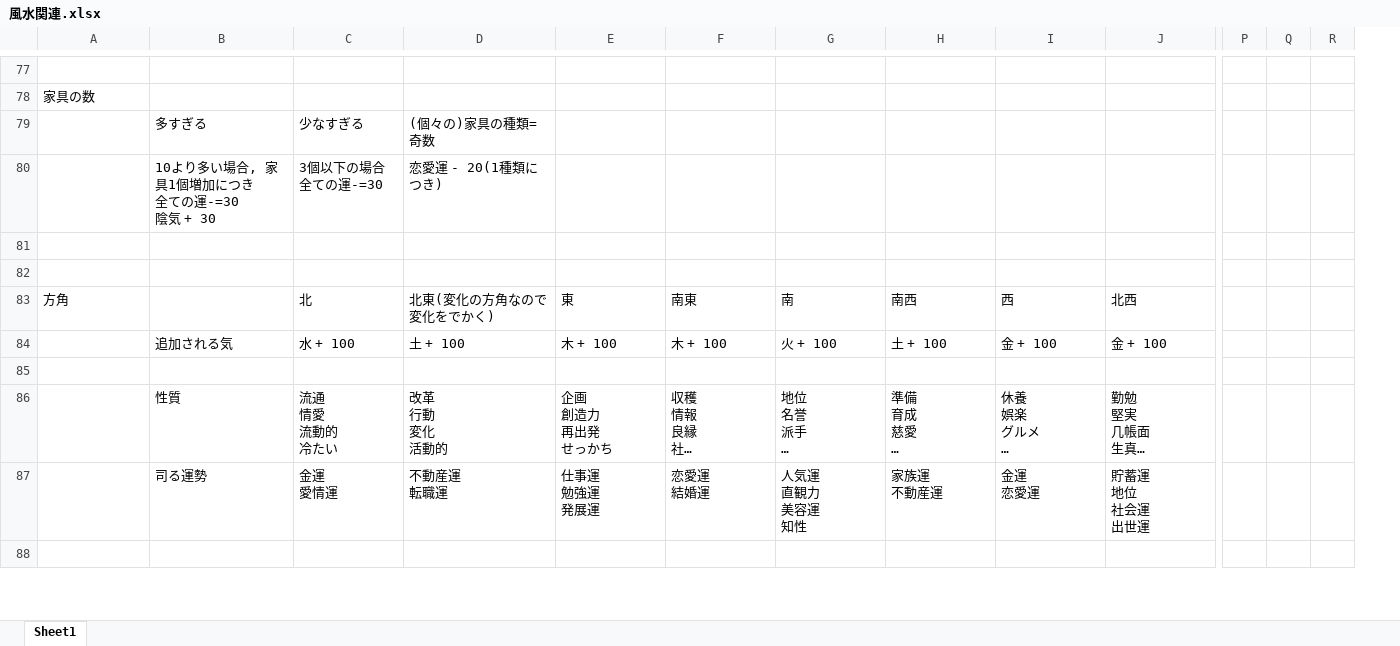
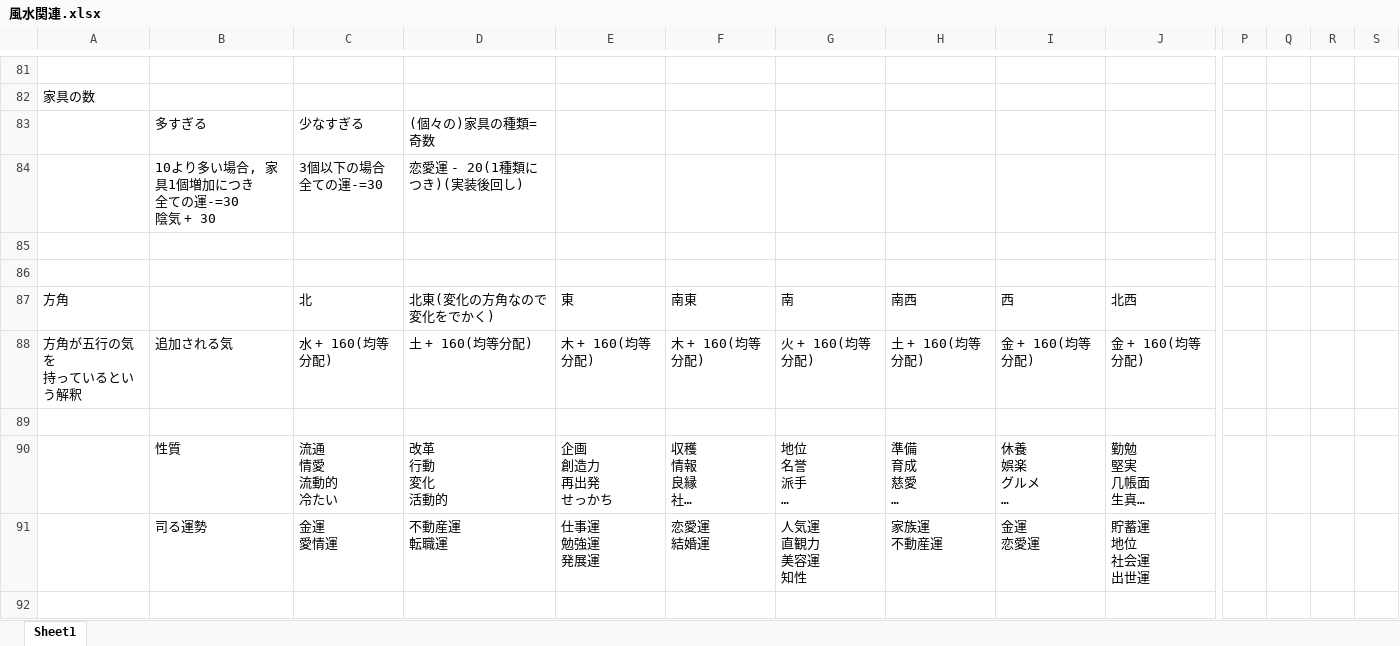
Before and after one commit to Project-teamA/my-room, an Excel workbook: project-A/風水評価の説明/風水関連.xlsx, sheet Sheet1, drawn as a sheet; only a part is shown, gaps mark what is left out; long unchanged cells end in …; values as stored, in another font and other column widths than the file's, no cell formats; removed rows and columns are numbered as before the commit, all else as after; rows hold the shown columns only; ↵ is a line break in a cell; the diff covers the shown part only; the diff names each change by its address in the sheet, - before the commit and + after, or states it on an @@ line.

```diff
--- a/project-A/風水評価の説明/風水関連.xlsx (sheet Sheet1)
+++ b/project-A/風水評価の説明/風水関連.xlsx (sheet Sheet1)
+column R, empty
-D84: 恋愛運 - 20(1種類につき)
+D84: 恋愛運 - 20(1種類につき)(実装後回し)
-row 84:  | 追加される気 | 水 + 100 | 土 + 100 | 木 + 100 | 木 + 100 | 火 + 100 | 土 + 100 | 金 + 100 | 金 + 100
+row 88: 方角が五行の気を ↵ 持っているという解釈 | 追加される気 | 水 + 160(均等分配) | 土 + 160(均等分配) | 木 + 160(均等分配) | 木 + 160(均等分配) | 火 + 160(均等分配) | 土 + 160(均等分配) | 金 + 160(均等分配) | 金 + 160(均等分配)
```
Also changed, not shown: 15 added rows, 9 removed rows and 66 edited cells elsewhere in this sheet, cell formats, 3 other files.
